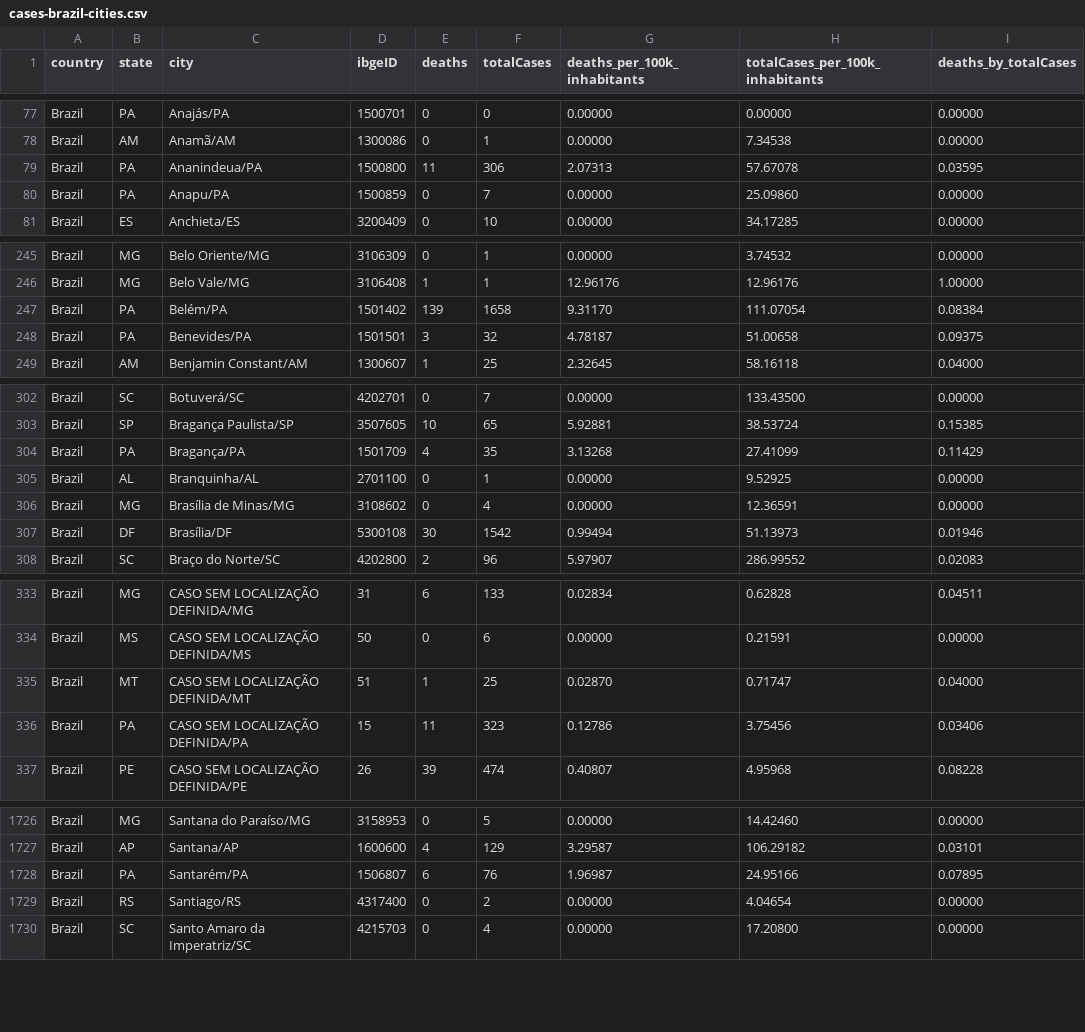
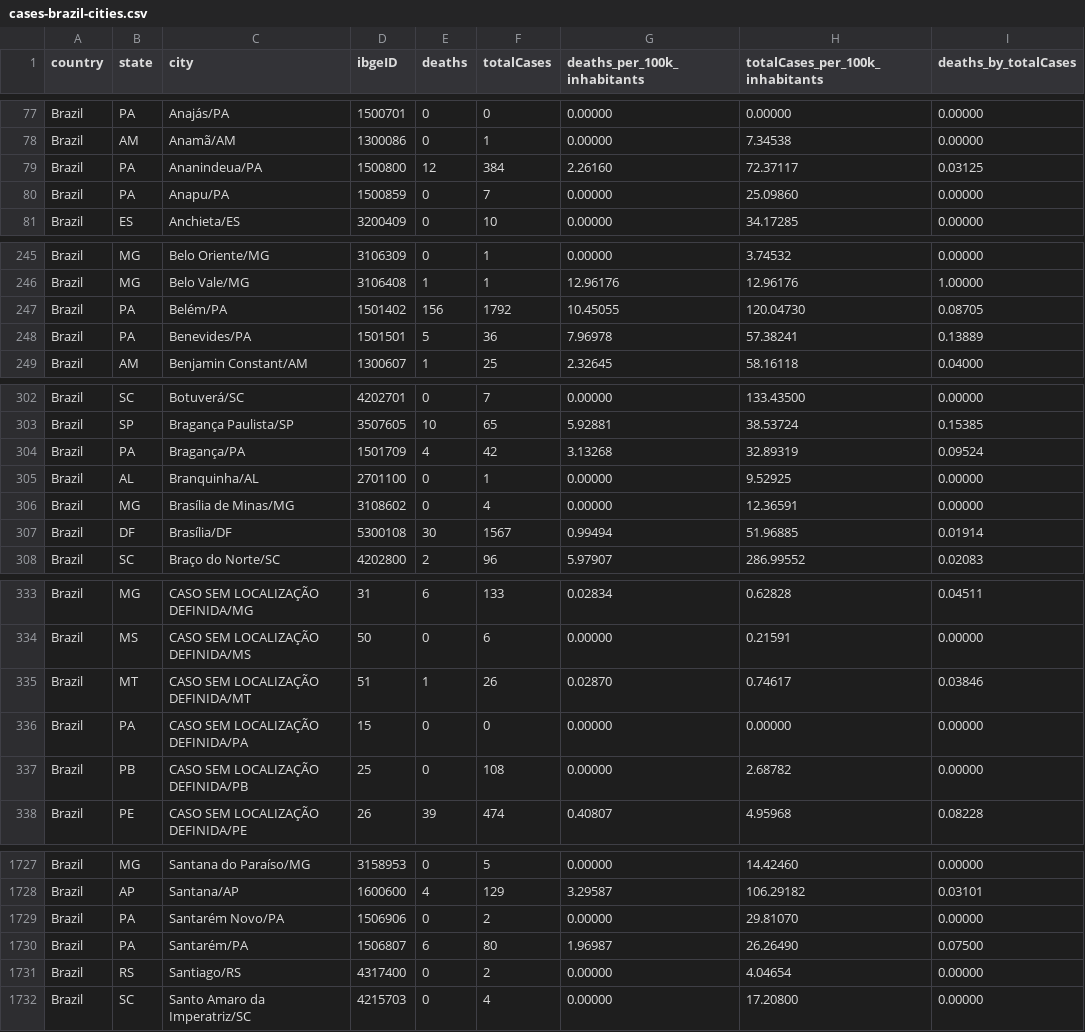
Before and after one commit to vdilego/covid19br, a CSV file: cases-brazil-cities.csv, drawn as a sheet; only a part is shown, gaps mark what is left out; the diff covers the shown part only.

```diff
--- a/cases-brazil-cities.csv
+++ b/cases-brazil-cities.csv
@@ -78,3 +78,3 @@ Brazil,PA,Anajás/PA,1500701,0,0,0.00000,0.00000,0.00000
 Brazil,AM,Anamã/AM,1300086,0,1,0.00000,7.34538,0.00000
-Brazil,PA,Ananindeua/PA,1500800,11,306,2.07313,57.67078,0.03595
+Brazil,PA,Ananindeua/PA,1500800,12,384,2.26160,72.37117,0.03125
 Brazil,PA,Anapu/PA,1500859,0,7,0.00000,25.09860,0.00000
@@ -246,4 +246,4 @@ Brazil,MG,Belo Oriente/MG,3106309,0,1,0.00000,3.74532,0.00000
 Brazil,MG,Belo Vale/MG,3106408,1,1,12.96176,12.96176,1.00000
-Brazil,PA,Belém/PA,1501402,139,1658,9.31170,111.07054,0.08384
-Brazil,PA,Benevides/PA,1501501,3,32,4.78187,51.00658,0.09375
+Brazil,PA,Belém/PA,1501402,156,1792,10.45055,120.04730,0.08705
+Brazil,PA,Benevides/PA,1501501,5,36,7.96978,57.38241,0.13889
 Brazil,AM,Benjamin Constant/AM,1300607,1,25,2.32645,58.16118,0.04000
@@ -303,6 +303,6 @@ Brazil,SC,Botuverá/SC,4202701,0,7,0.00000,133.43500,0.00000
 Brazil,SP,Bragança Paulista/SP,3507605,10,65,5.92881,38.53724,0.15385
-Brazil,PA,Bragança/PA,1501709,4,35,3.13268,27.41099,0.11429
+Brazil,PA,Bragança/PA,1501709,4,42,3.13268,32.89319,0.09524
 Brazil,AL,Branquinha/AL,2701100,0,1,0.00000,9.52925,0.00000
 Brazil,MG,Brasília de Minas/MG,3108602,0,4,0.00000,12.36591,0.00000
-Brazil,DF,Brasília/DF,5300108,30,1542,0.99494,51.13973,0.01946
+Brazil,DF,Brasília/DF,5300108,30,1567,0.99494,51.96885,0.01914
 Brazil,SC,Braço do Norte/SC,4202800,2,96,5.97907,286.99552,0.02083
@@ -334,4 +334,5 @@ Brazil,MG,CASO SEM LOCALIZAÇÃO DEFINIDA/MG,31,6,133,0.02834,0.62828,0.04511
 Brazil,MS,CASO SEM LOCALIZAÇÃO DEFINIDA/MS,50,0,6,0.00000,0.21591,0.00000
-Brazil,MT,CASO SEM LOCALIZAÇÃO DEFINIDA/MT,51,1,25,0.02870,0.71747,0.04000
-Brazil,PA,CASO SEM LOCALIZAÇÃO DEFINIDA/PA,15,11,323,0.12786,3.75456,0.03406
+Brazil,MT,CASO SEM LOCALIZAÇÃO DEFINIDA/MT,51,1,26,0.02870,0.74617,0.03846
+Brazil,PA,CASO SEM LOCALIZAÇÃO DEFINIDA/PA,15,0,0,0.00000,0.00000,0.00000
+Brazil,PB,CASO SEM LOCALIZAÇÃO DEFINIDA/PB,25,0,108,0.00000,2.68782,0.00000
 Brazil,PE,CASO SEM LOCALIZAÇÃO DEFINIDA/PE,26,39,474,0.40807,4.95968,0.08228
@@ -1727,3 +1728,4 @@ Brazil,MG,Santana do Paraíso/MG,3158953,0,5,0.00000,14.42460,0.00000
 Brazil,AP,Santana/AP,1600600,4,129,3.29587,106.29182,0.03101
-Brazil,PA,Santarém/PA,1506807,6,76,1.96987,24.95166,0.07895
+Brazil,PA,Santarém Novo/PA,1506906,0,2,0.00000,29.81070,0.00000
+Brazil,PA,Santarém/PA,1506807,6,80,1.96987,26.26490,0.07500
 Brazil,RS,Santiago/RS,4317400,0,2,0.00000,4.04654,0.00000
```
Also changed, not shown: 121 edited cells elsewhere in this file, cases-brazil-cities-time_changesOnly.csv, cases-brazil-states.csv, 4 other files.
